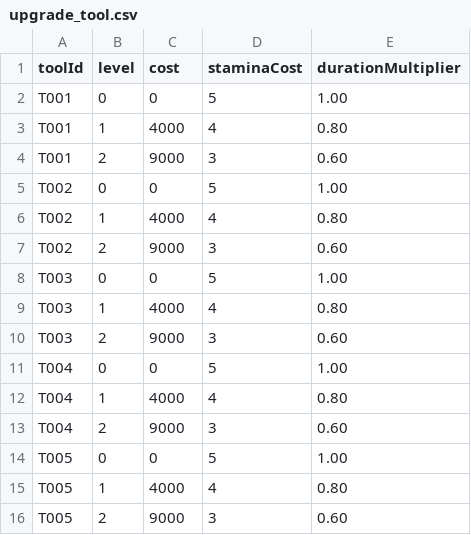
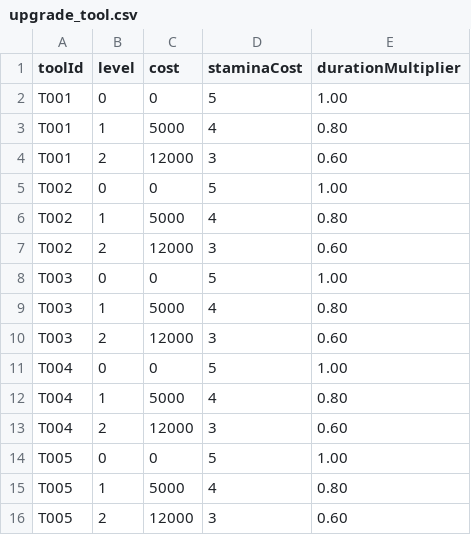
Before and after one commit to teamSSD/unity-project, a CSV file: Assets/Bundles/driveAssets/dataTables/upgrade_tool.csv, drawn as a sheet.

```diff
--- a/Assets/Bundles/driveAssets/dataTables/upgrade_tool.csv
+++ b/Assets/Bundles/driveAssets/dataTables/upgrade_tool.csv
@@ -2,15 +2,15 @@ toolId,level,cost,staminaCost,durationMultiplier
 T001,0,0,5,1.00
-T001,1,4000,4,0.80
-T001,2,9000,3,0.60
+T001,1,5000,4,0.80
+T001,2,12000,3,0.60
 T002,0,0,5,1.00
-T002,1,4000,4,0.80
-T002,2,9000,3,0.60
+T002,1,5000,4,0.80
+T002,2,12000,3,0.60
 T003,0,0,5,1.00
-T003,1,4000,4,0.80
-T003,2,9000,3,0.60
+T003,1,5000,4,0.80
+T003,2,12000,3,0.60
 T004,0,0,5,1.00
-T004,1,4000,4,0.80
-T004,2,9000,3,0.60
+T004,1,5000,4,0.80
+T004,2,12000,3,0.60
 T005,0,0,5,1.00
-T005,1,4000,4,0.80
-T005,2,9000,3,0.60
+T005,1,5000,4,0.80
+T005,2,12000,3,0.60
```
Also changed, not shown: Assets/Bundles/driveAssets/dataTables/upgrade_farm.csv, Assets/Bundles/driveAssets/dataTables/upgrade_storage.csv.
